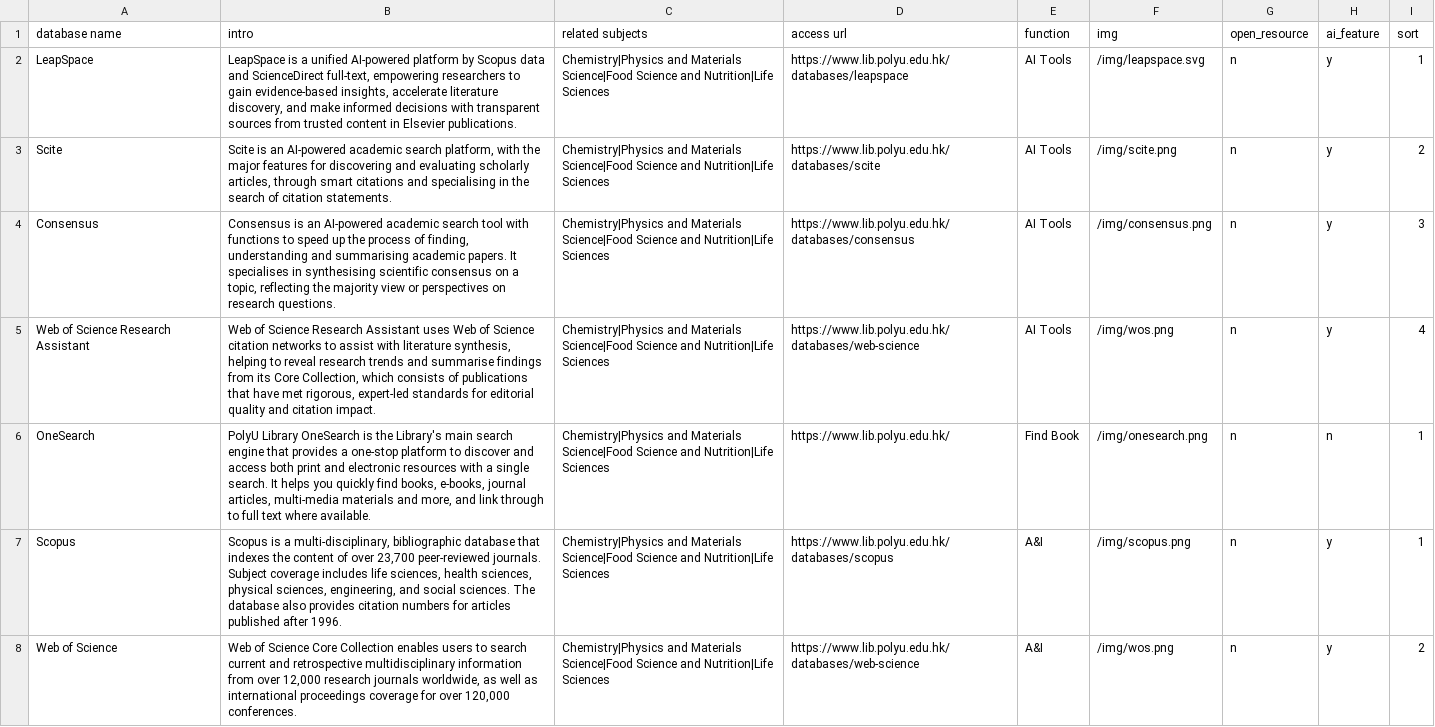
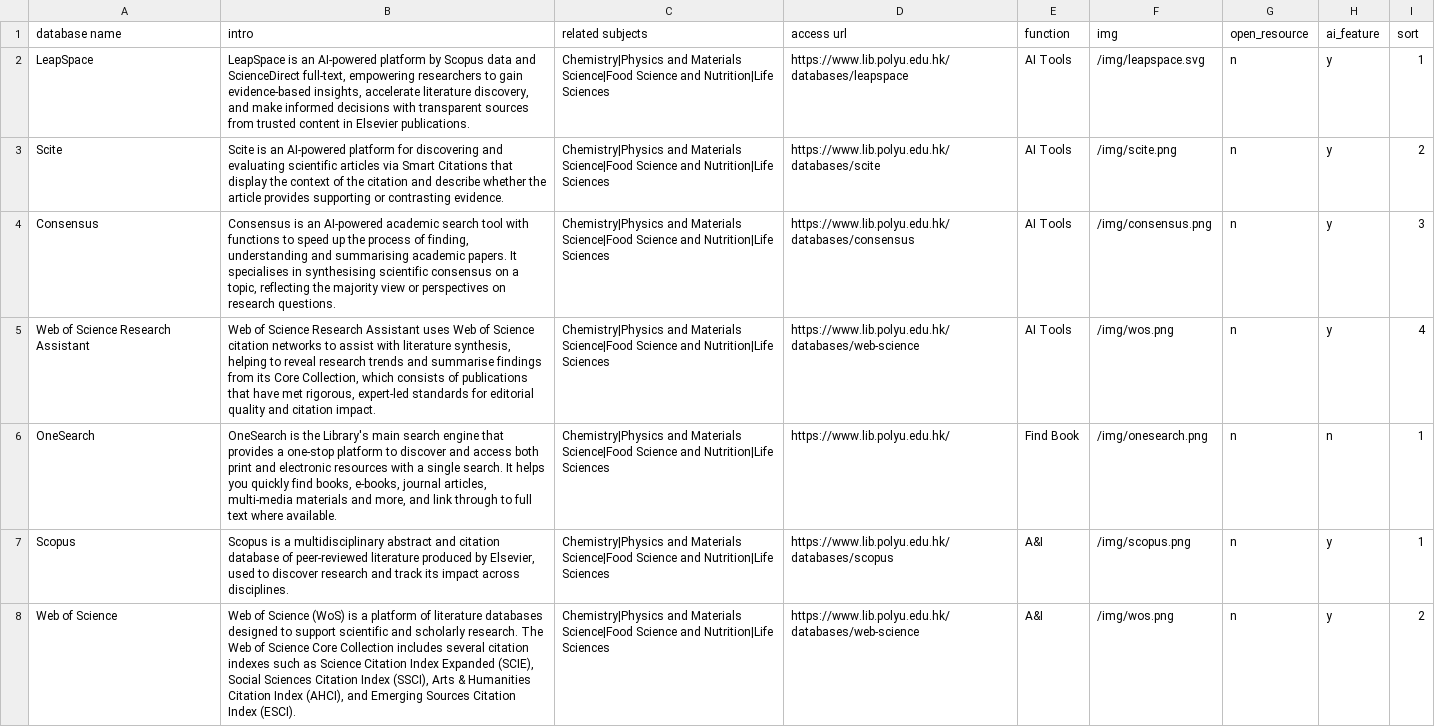
Before and after one commit to michaely-p/libguide-test, a CSV file: data/databases.csv, drawn as a sheet; only a part is shown; the diff covers the shown part only.

```diff
--- a/data/databases.csv
+++ b/data/databases.csv
@@ -1,8 +1,8 @@
 database name,intro,related subjects,access url,function,img,open_resource,ai_feature,sort
-LeapSpace,"LeapSpace is a unified AI-powered platform by Scopus data and ScienceDirect full-text, empowering researchers to gain evidence-based insights, accelerate literature discovery, and make informed decisions with transparent sources from trusted content in Elsevier publications.",Chemistry|Physics and Materials Science|Food Science and Nutrition|Life Sciences,https://www.lib.polyu.edu.hk/databases/leapspace,AI Tools,/img/leapspace.svg,n,y,1
-Scite,"Scite is an AI-powered academic search platform, with the major features for discovering and evaluating scholarly articles, through smart citations and specialising in the search of citation statements.",Chemistry|Physics and Materials Science|Food Science and Nutrition|Life Sciences,https://www.lib.polyu.edu.hk/databases/scite,AI Tools,/img/scite.png,n,y,2
+LeapSpace,"LeapSpace is an AI-powered platform by Scopus data and ScienceDirect full-text, empowering researchers to gain evidence-based insights, accelerate literature discovery, and make informed decisions with transparent sources from trusted content in Elsevier publications.",Chemistry|Physics and Materials Science|Food Science and Nutrition|Life Sciences,https://www.lib.polyu.edu.hk/databases/leapspace,AI Tools,/img/leapspace.svg,n,y,1
+Scite,Scite is an AI-powered platform for discovering and evaluating scientific articles via Smart Citations that display the context of the citation and describe whether the article provides supporting or contrasting evidence.,Chemistry|Physics and Materials Science|Food Science and Nutrition|Life Sciences,https://www.lib.polyu.edu.hk/databases/scite,AI Tools,/img/scite.png,n,y,2
 Consensus,"Consensus is an AI-powered academic search tool with functions to speed up the process of finding, understanding and summarising academic papers. It specialises in synthesising scientific consensus on a topic, reflecting the majority view or perspectives on research questions.",Chemistry|Physics and Materials Science|Food Science and Nutrition|Life Sciences,https://www.lib.polyu.edu.hk/databases/consensus,AI Tools,/img/consensus.png,n,y,3
 Web of Science Research Assistant,"Web of Science Research Assistant uses Web of Science citation networks to assist with literature synthesis, helping to reveal research trends and summarise findings from its Core Collection, which consists of publications that have met rigorous, expert-led standards for editorial quality and citation impact.",Chemistry|Physics and Materials Science|Food Science and Nutrition|Life Sciences,https://www.lib.polyu.edu.hk/databases/web-science,AI Tools,/img/wos.png,n,y,4
-OneSearch,"PolyU Library OneSearch is the Library's main search engine that provides a one-stop platform to discover and access both print and electronic resources with a single search. It helps you quickly find books, e-books, journal articles, multi-media materials and more, and link through to full text where available.",Chemistry|Physics and Materials Science|Food Science and Nutrition|Life Sciences,https://www.lib.polyu.edu.hk/,Find Book,/img/onesearch.png,n,n,1
-Scopus,"Scopus is a multi-disciplinary, bibliographic database that indexes the content of over 23,700 peer-reviewed journals. Subject coverage includes life sciences, health sciences, physical sciences, engineering, and social sciences. The database also provides citation numbers for articles published after 1996.",Chemistry|Physics and Materials Science|Food Science and Nutrition|Life Sciences,https://www.lib.polyu.edu.hk/databases/scopus,A&I,/img/scopus.png,n,y,1
-Web of Science,"Web of Science Core Collection enables users to search current and retrospective multidisciplinary information from over 12,000 research journals worldwide, as well as international proceedings coverage for over 120,000 conferences.",Chemistry|Physics and Materials Science|Food Science and Nutrition|Life Sciences,https://www.lib.polyu.edu.hk/databases/web-science,A&I,/img/wos.png,n,y,2
+OneSearch,"OneSearch is the Library's main search engine that provides a one-stop platform to discover and access both print and electronic resources with a single search. It helps you quickly find books, e-books, journal articles, multi-media materials and more, and link through to full text where available.",Chemistry|Physics and Materials Science|Food Science and Nutrition|Life Sciences,https://www.lib.polyu.edu.hk/,Find Book,/img/onesearch.png,n,n,1
+Scopus,"Scopus is a multidisciplinary abstract and citation database of peer‑reviewed literature produced by Elsevier, used to discover research and track its impact across disciplines.",Chemistry|Physics and Materials Science|Food Science and Nutrition|Life Sciences,https://www.lib.polyu.edu.hk/databases/scopus,A&I,/img/scopus.png,n,y,1
+Web of Science,"Web of Science (WoS) is a platform of literature databases designed to support scientific and scholarly research. The Web of Science Core Collection includes several citation indexes such as Science Citation Index Expanded (SCIE), Social Sciences Citation Index (SSCI), Arts & Humanities Citation Index (AHCI), and Emerging Sources Citation Index (ESCI). ",Chemistry|Physics and Materials Science|Food Science and Nutrition|Life Sciences,https://www.lib.polyu.edu.hk/databases/web-science,A&I,/img/wos.png,n,y,2
```
Also changed, not shown: 4 edited cells elsewhere in this file, 1 other file.
